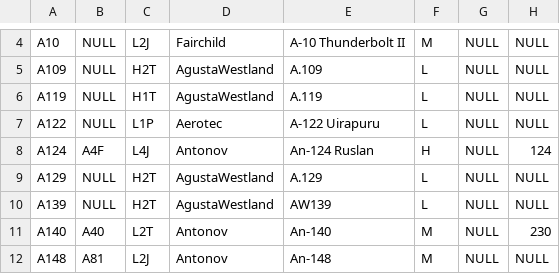
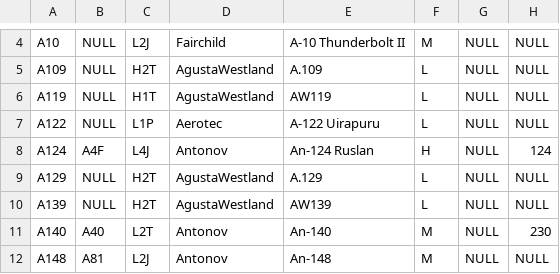
Before and after one commit to laegsgaardTroels/whatisflying-db, a CSV file: data/aircraft_types.csv, drawn as a sheet; only a part is shown, gaps mark what is left out; the diff names each change by its address in the sheet, - before the commit and + after, or states it on an @@ line.

```diff
--- a/data/aircraft_types.csv
+++ b/data/aircraft_types.csv
-E6: A.119
+E6: AW119
```
Also changed, not shown: data/aircraft.csv, 7 other files.
